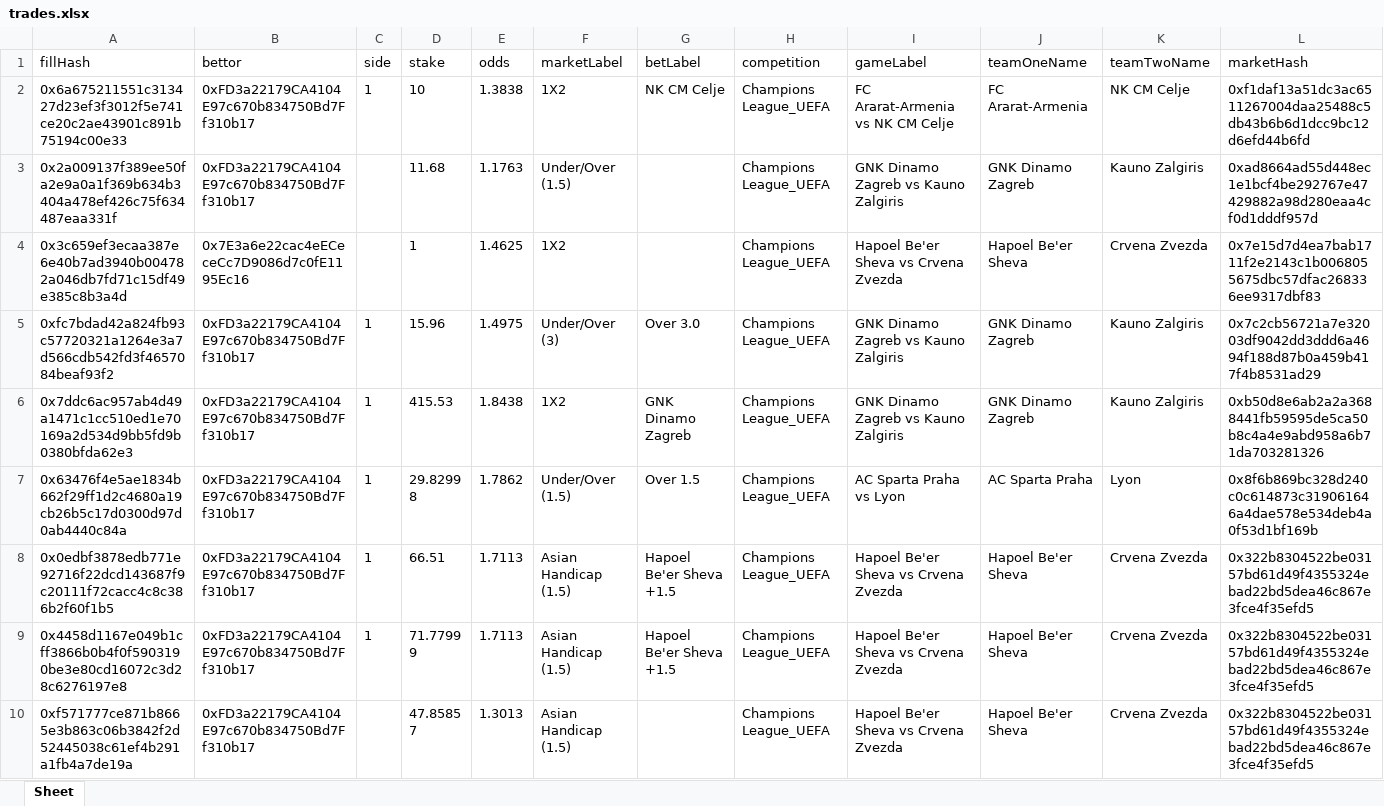
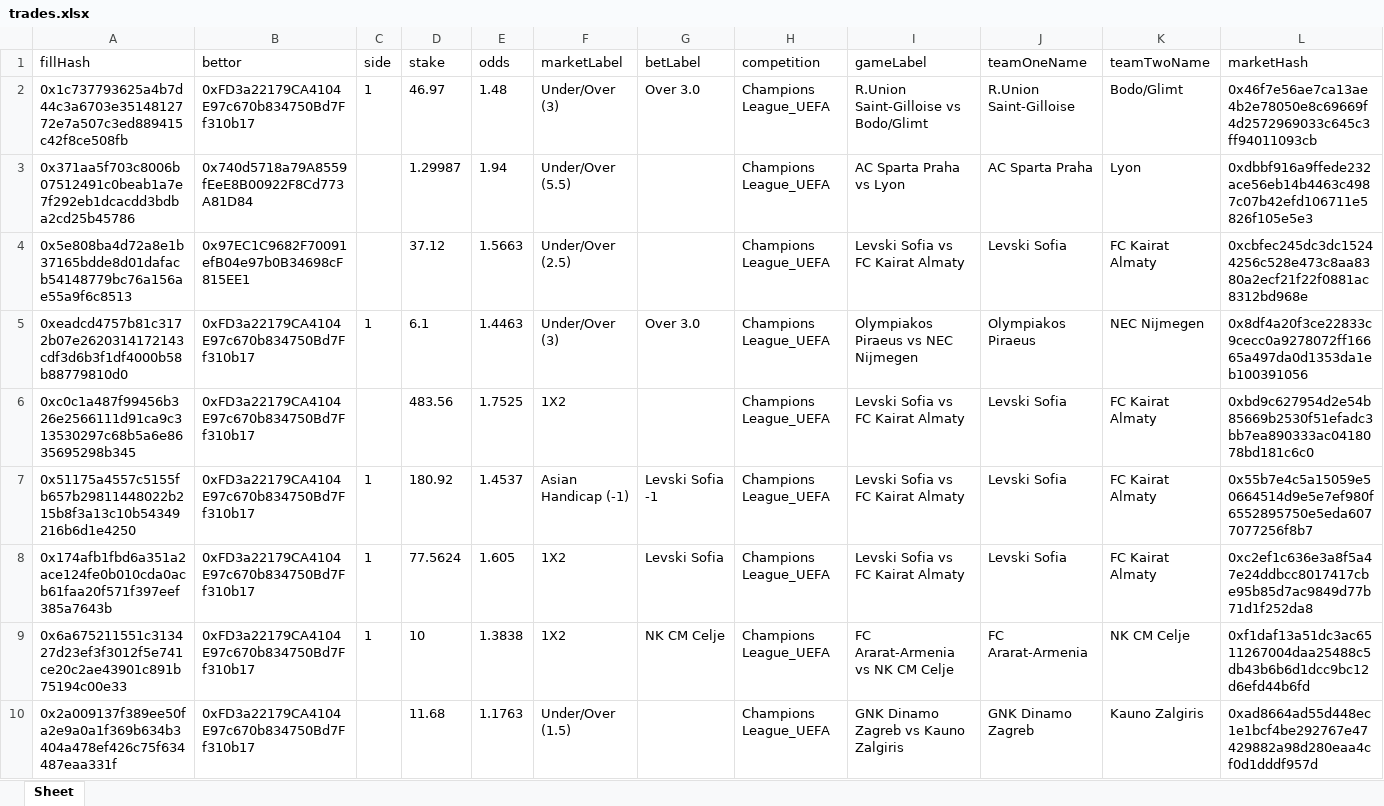
Before and after one commit to aimidas1/transactions_sxbet, an Excel workbook: data/sxbet/ligas/Champions League_UEFA/trades.xlsx, sheet Sheet, drawn as a sheet; only a part is shown; the shorter side is filled out with more unchanged rows; values as stored, in another font and other column widths than the file's, no borders; rows hold the shown columns only; the diff names each change by its address in the sheet, - before the commit and + after, or states it on an @@ line.

Commit message:
Update soccer trades 2026-08-03 23:03:36 UTC

```diff
--- a/data/sxbet/ligas/Champions League_UEFA/trades.xlsx (sheet Sheet)
+++ b/data/sxbet/ligas/Champions League_UEFA/trades.xlsx (sheet Sheet)
+row 2: 0x1c737793625a4b7d44c3a6703e3514812772e7a507c3ed889415c42f8ce508fb | 0xFD3a22179CA4104E97c670b834750Bd7Ff310b17 | 1 | 46.97 | 1.48 | Under/Over (3) | Over 3.0 | Champions League_UEFA | R.Union Saint-Gilloise vs Bodo/Glimt | R.Union Saint-Gilloise | Bodo/Glimt | 0x46f7e56ae7ca13ae4b2e78050e8c69669f4d2572969033c645c3ff94011093cb
+row 3: 0x371aa5f703c8006b07512491c0beab1a7e7f292eb1dcacdd3bdba2cd25b45786 | 0x740d5718a79A8559fEeE8B00922F8Cd773A81D84 |  | 1.29987 | 1.94 | Under/Over (5.5) |  | Champions League_UEFA | AC Sparta Praha vs Lyon | AC Sparta Praha | Lyon | 0xdbbf916a9ffede232ace56eb14b4463c4987c07b42efd106711e5826f105e5e3
+row 4: 0x5e808ba4d72a8e1b37165bdde8d01dafacb54148779bc76a156ae55a9f6c8513 | 0x97EC1C9682F70091efB04e97b0B34698cF815EE1 |  | 37.12 | 1.5663 | Under/Over (2.5) |  | Champions League_UEFA | Levski Sofia vs FC Kairat Almaty | Levski Sofia | FC Kairat Almaty | 0xcbfec245dc3dc15244256c528e473c8aa8380a2ecf21f22f0881ac8312bd968e
+row 5: 0xeadcd4757b81c3172b07e2620314172143cdf3d6b3f1df4000b58b88779810d0 | 0xFD3a22179CA4104E97c670b834750Bd7Ff310b17 | 1 | 6.1 | 1.4463 | Under/Over (3) | Over 3.0 | Champions League_UEFA | Olympiakos Piraeus vs NEC Nijmegen | Olympiakos Piraeus | NEC Nijmegen | 0x8df4a20f3ce22833c9cecc0a9278072ff16665a497da0d1353da1eb100391056
+row 6: 0xc0c1a487f99456b326e2566111d91ca9c313530297c68b5a6e8635695298b345 | 0xFD3a22179CA4104E97c670b834750Bd7Ff310b17 |  | 483.56 | 1.7525 | 1X2 |  | Champions League_UEFA | Levski Sofia vs FC Kairat Almaty | Levski Sofia | FC Kairat Almaty | 0xbd9c627954d2e54b85669b2530f51efadc3bb7ea890333ac0418078bd181c6c0
+row 7: 0x51175a4557c5155fb657b29811448022b215b8f3a13c10b54349216b6d1e4250 | 0xFD3a22179CA4104E97c670b834750Bd7Ff310b17 | 1 | 180.92 | 1.4537 | Asian Handicap (-1) | Levski Sofia -1 | Champions League_UEFA | Levski Sofia vs FC Kairat Almaty | Levski Sofia | FC Kairat Almaty | 0x55b7e4c5a15059e50664514d9e5e7ef980f6552895750e5eda6077077256f8b7
+row 8: 0x174afb1fbd6a351a2ace124fe0b010cda0acb61faa20f571f397eef385a7643b | 0xFD3a22179CA4104E97c670b834750Bd7Ff310b17 | 1 | 77.5624 | 1.605 | 1X2 | Levski Sofia | Champions League_UEFA | Levski Sofia vs FC Kairat Almaty | Levski Sofia | FC Kairat Almaty | 0xc2ef1c636e3a8f5a47e24ddbcc8017417cbe95b85d7ac9849d77b71d1f252da8
```
Also changed, not shown: data/sxbet/ligas/Europa League_UEFA/trades.xlsx, data/sxbet/ligas/Liga Profesional/trades.xlsx, 11 other files.
